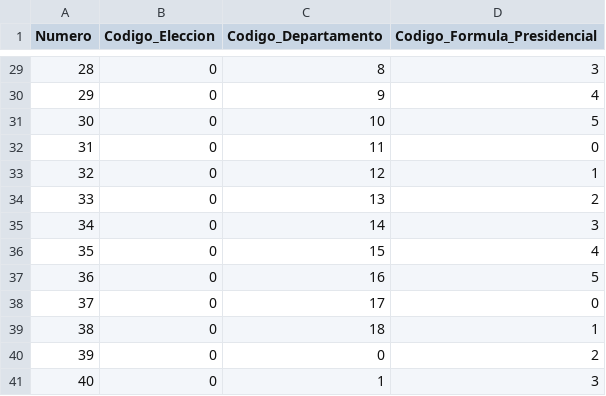
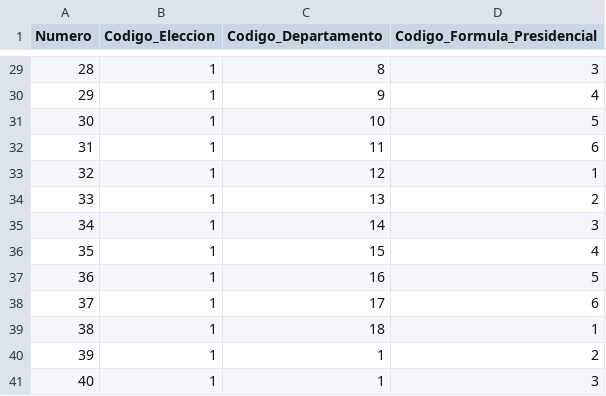
Before and after one commit to LuciaBonilla/2025_1_BD2_Obligatorio, a CSV file: data/datos_bd_uruguay/HOJA_DE_VOTACION.csv, drawn as a sheet; only a part is shown, gaps mark what is left out; the diff covers the shown part only.

```diff
--- a/data/datos_bd_uruguay/HOJA_DE_VOTACION.csv
+++ b/data/datos_bd_uruguay/HOJA_DE_VOTACION.csv
@@ -29,13 +29,13 @@ Numero,Codigo_Eleccion,Codigo_Departamento,Codigo_Formula_Presidencial
-28,0,8,3
-29,0,9,4
-30,0,10,5
-31,0,11,0
-32,0,12,1
-33,0,13,2
-34,0,14,3
-35,0,15,4
-36,0,16,5
-37,0,17,0
-38,0,18,1
-39,0,0,2
-40,0,1,3
+28,1,8,3
+29,1,9,4
+30,1,10,5
+31,1,11,6
+32,1,12,1
+33,1,13,2
+34,1,14,3
+35,1,15,4
+36,1,16,5
+37,1,17,6
+38,1,18,1
+39,1,1,2
+40,1,1,3
```
Also changed, not shown: 34 edited cells elsewhere in this file, data/datos_bd_uruguay/CANDIDATURA.csv, data/datos_bd_uruguay/CIRCUITO.csv, 3 other files.
